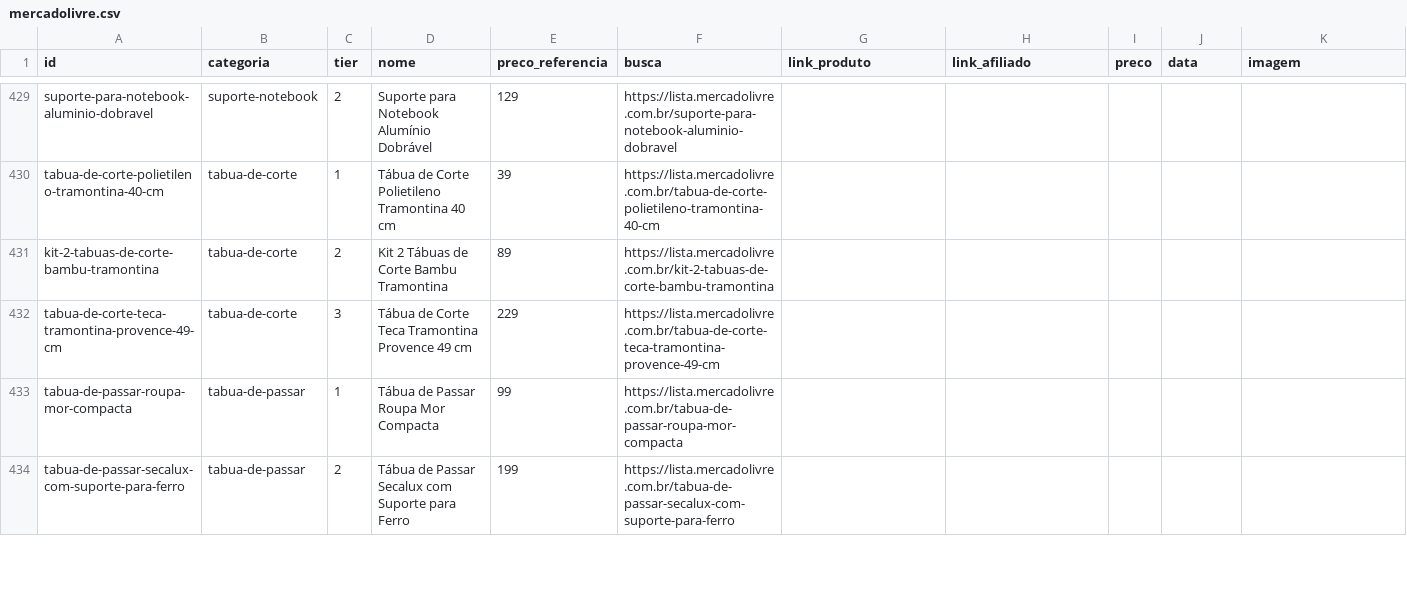
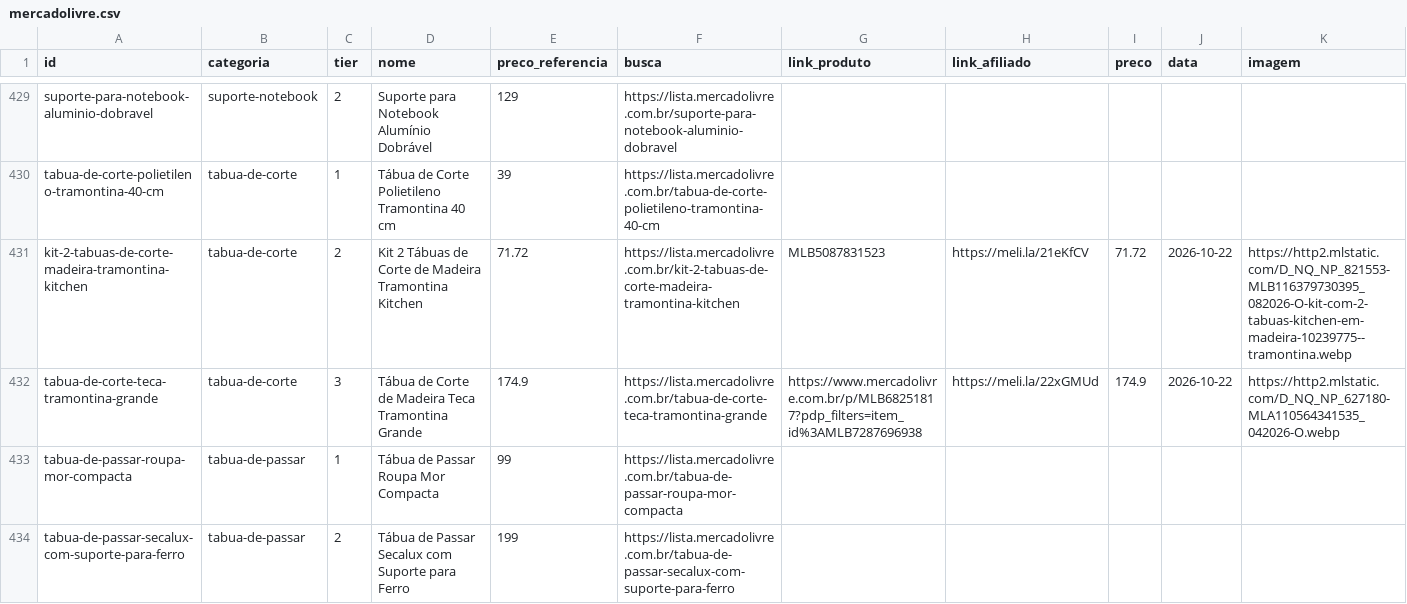
Before and after one commit to ThiagoBfim/house-shopping, a CSV file: data/affiliate/mercadolivre.csv, drawn as a sheet; only a part is shown, gaps mark what is left out; removed rows and columns are numbered as before the commit, all else as after; the diff covers the shown part only; the diff names each change by its address in the sheet, - before the commit and + after, or states it on an @@ line.

```diff
--- a/data/affiliate/mercadolivre.csv
+++ b/data/affiliate/mercadolivre.csv
-row 431: kit-2-tabuas-de-corte-bambu-tramontina | tabua-de-corte | 2 | Kit 2 Tábuas de Corte Bambu Tramontina | 89 | https://lista.mercadolivre.com.br/kit-2-tabuas-de-corte-bambu-tramontina
-row 432: tabua-de-corte-teca-tramontina-provence-49-cm | tabua-de-corte | 3 | Tábua de Corte Teca Tramontina Provence 49 cm | 229 | https://lista.mercadolivre.com.br/tabua-de-corte-teca-tramontina-provence-49-cm
+row 431: kit-2-tabuas-de-corte-madeira-tramontina-kitchen | tabua-de-corte | 2 | Kit 2 Tábuas de Corte de Madeira Tramontina Kitchen | 71.72 | https://lista.mercadolivre.com.br/kit-2-tabuas-de-corte-madeira-tramontina-kitchen | MLB5087831523 | https://meli.la/21eKfCV | 71.72 | 2026-10-22 | https://http2.mlstatic.com/D_NQ_NP_821553-MLB116379730395_082026-O-kit-com-2-tabuas-kitchen-em-madeira-10239775--tramontina.webp
+row 432: tabua-de-corte-teca-tramontina-grande | tabua-de-corte | 3 | Tábua de Corte de Madeira Teca Tramontina Grande | 174.9 | https://lista.mercadolivre.com.br/tabua-de-corte-teca-tramontina-grande | https://www.mercadolivre.com.br/p/MLB68251817?pdp_filters=item_id%3AMLB7287696938 | https://meli.la/22xGMUd | 174.9 | 2026-10-22 | https://http2.mlstatic.com/D_NQ_NP_627180-MLA110564341535_042026-O.webp
```
Also changed, not shown: 5 added rows, 5 removed rows and 20 edited cells elsewhere in this file, 9 other files.
